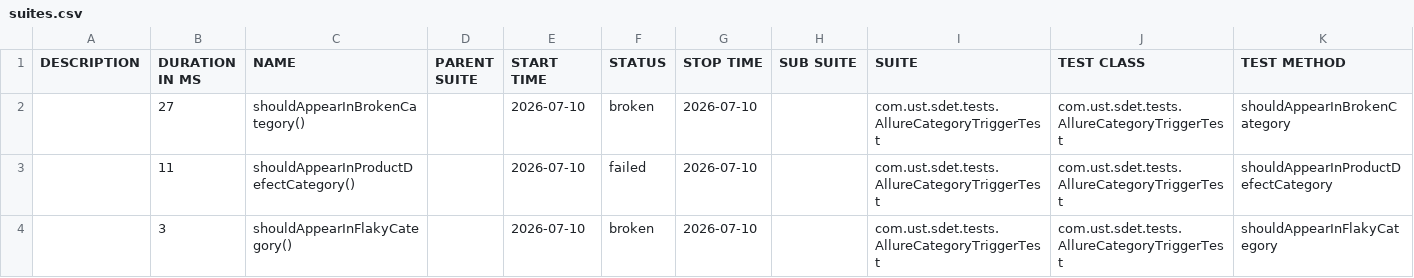
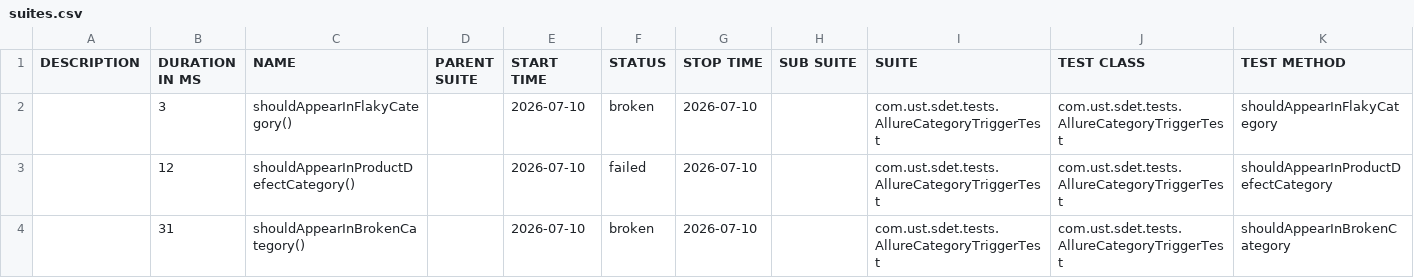
Before and after one commit to akhil-014/gradle-testdata-ci, a CSV file: 22/data/suites.csv, drawn as a sheet.

```diff
--- a/22/data/suites.csv
+++ b/22/data/suites.csv
@@ -1,4 +1,4 @@
 "DESCRIPTION","DURATION IN MS","NAME","PARENT SUITE","START TIME","STATUS","STOP TIME","SUB SUITE","SUITE","TEST CLASS","TEST METHOD"
-"","27","shouldAppearInBrokenCategory()","","2026-07-10","broken","2026-07-10","","com.ust.sdet.tests.AllureCategoryTriggerTest","com.ust.sdet.tests.AllureCategoryTriggerTest","shouldAppearInBrokenCategory"
-"","11","shouldAppearInProductDefectCategory()","","2026-07-10","failed","2026-07-10","","com.ust.sdet.tests.AllureCategoryTriggerTest","com.ust.sdet.tests.AllureCategoryTriggerTest","shouldAppearInProductDefectCategory"
 "","3","shouldAppearInFlakyCategory()","","2026-07-10","broken","2026-07-10","","com.ust.sdet.tests.AllureCategoryTriggerTest","com.ust.sdet.tests.AllureCategoryTriggerTest","shouldAppearInFlakyCategory"
+"","12","shouldAppearInProductDefectCategory()","","2026-07-10","failed","2026-07-10","","com.ust.sdet.tests.AllureCategoryTriggerTest","com.ust.sdet.tests.AllureCategoryTriggerTest","shouldAppearInProductDefectCategory"
+"","31","shouldAppearInBrokenCategory()","","2026-07-10","broken","2026-07-10","","com.ust.sdet.tests.AllureCategoryTriggerTest","com.ust.sdet.tests.AllureCategoryTriggerTest","shouldAppearInBrokenCategory"
```
Also changed, not shown: 22/data/behaviors.csv, 29 other files.
